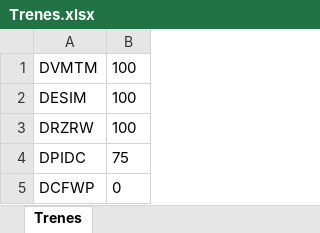
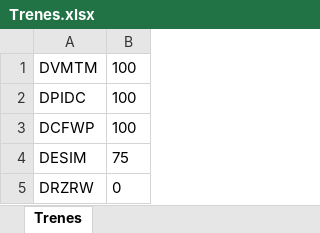
Before and after one commit to ahm22508/Automation_Oferta_And_Anexion_De_Cif_Cases, an Excel workbook: Trenes.xlsx, sheet Trenes, drawn as a sheet; values as stored, in another font and other column widths than the file's, no borders; removed rows and columns are numbered as before the commit, all else as after; the diff names each change by its address in the sheet, - before the commit and + after, or states it on an @@ line.

```diff
--- a/Trenes.xlsx (sheet Trenes)
+++ b/Trenes.xlsx (sheet Trenes)
-row 2: DESIM | 100
-row 3: DRZRW | 100
-B2: 75
+B2: 100
-B3: 0
+B3: 100
+row 4: DESIM | 75
+row 5: DRZRW | 0
```
Also changed, not shown: 1 other file.
